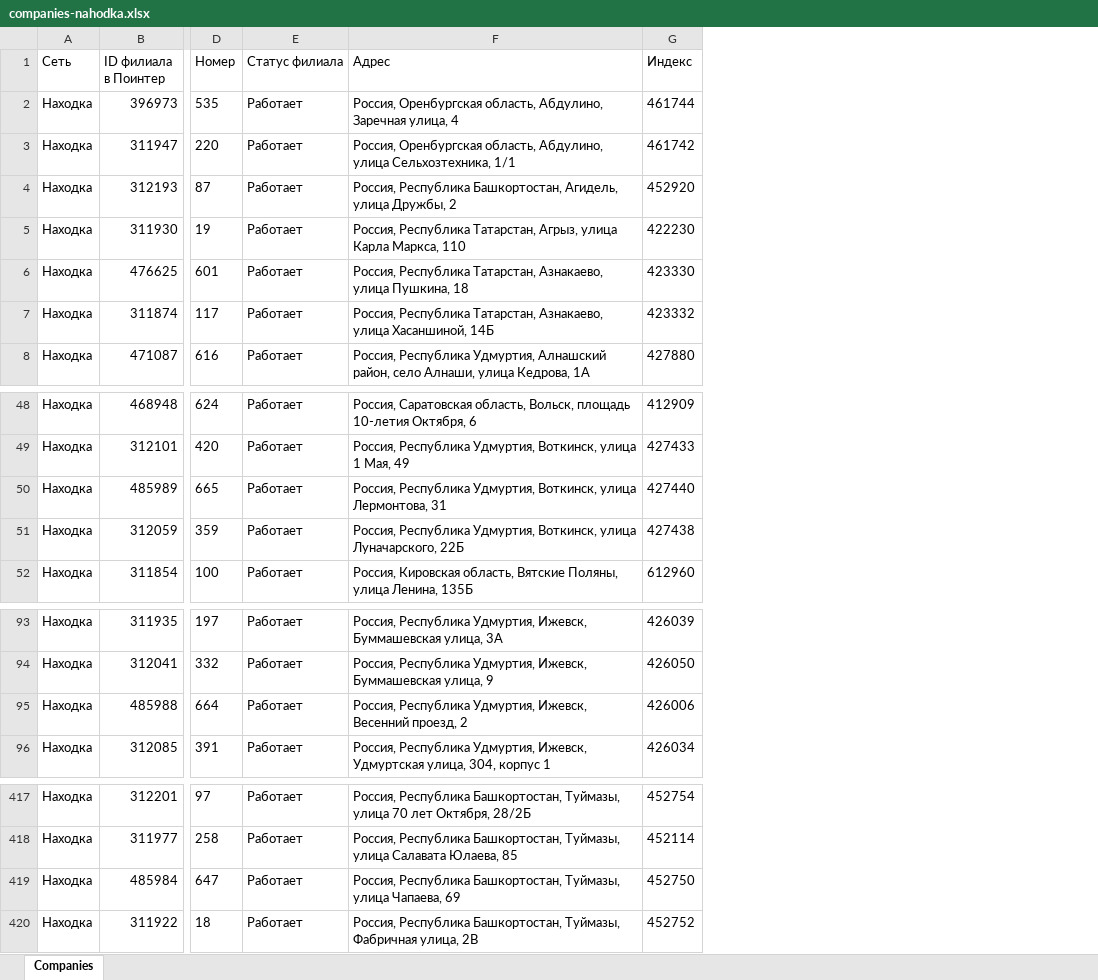
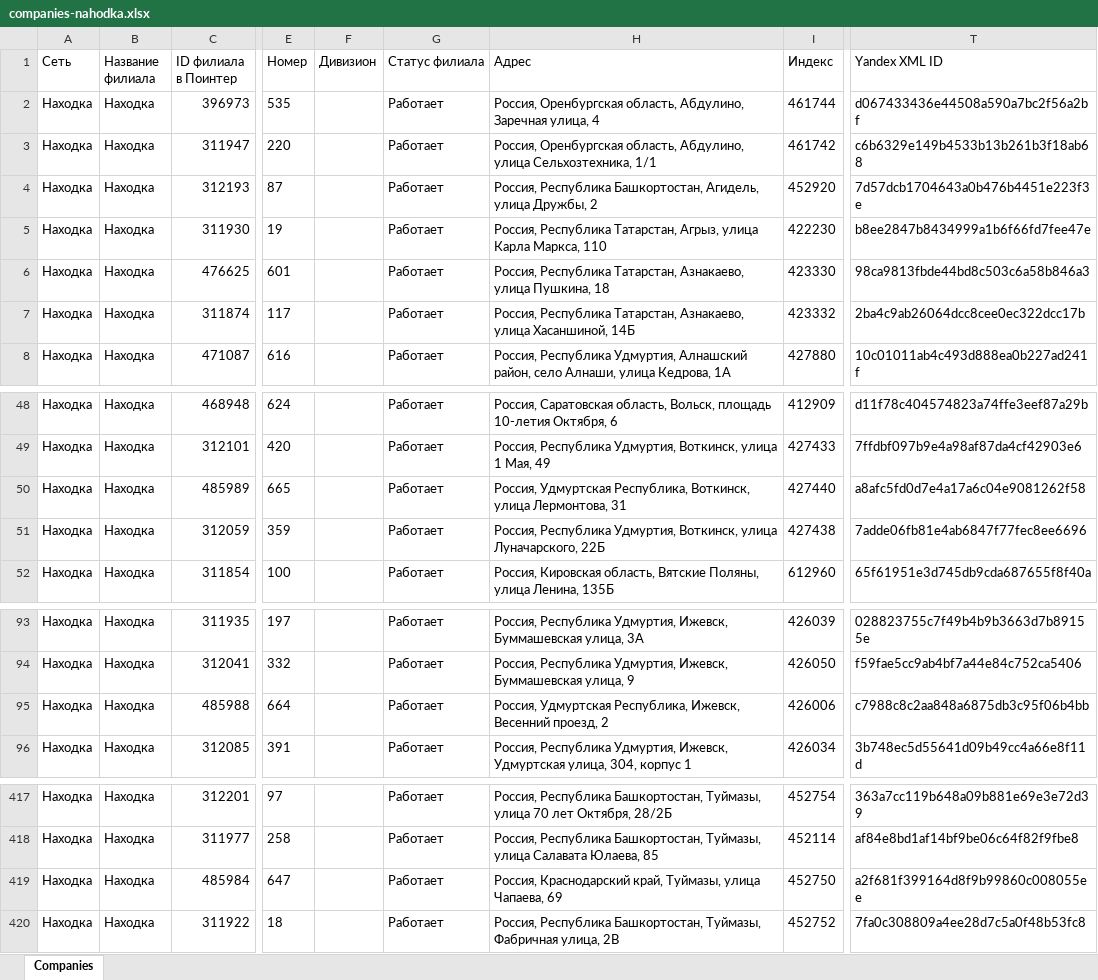
Before and after one commit to nahodka-magazin/my-excel-files, an Excel workbook: uploads/companies-nahodka.xlsx, sheet Companies, drawn as a sheet; only a part is shown, gaps mark what is left out; values as stored, in another font and other column widths than the file's, no borders; addresses are those after the commit; the diff names each change by its address in the sheet, - before the commit and + after, or states it on an @@ line.

Commit message:
Обновление файла companies-nahodka.xlsx

```diff
--- a/uploads/companies-nahodka.xlsx (sheet Companies)
+++ b/uploads/companies-nahodka.xlsx (sheet Companies)
+column B (Название филиала), rows 2-8: all Находка; rows 48-52: all Находка; rows 93-96: all Находка; rows 417-420: all Находка
+column F (Дивизион), empty
+column T (Yandex XML ID), rows 2-8: d067433436e44508a590a7bc2f56a2bf | c6b6329e149b4533b13b261b3f18ab68 | 7d57dcb1704643a0b476b4451e223f3e | b8ee2847b8434999a1b6f66fd7fee47e | 98ca9813fbde44bd8c503c6a58b846a3 | 2ba4c9ab26064dcc8cee0ec322dcc17b | 10c01011ab4c493d888ea0b227ad241f; rows 48-52: d11f78c404574823a74ffe3eef87a29b | 7ffdbf097b9e4a98af87da4cf42903e6 | a8afc5fd0d7e4a17a6c04e9081262f58 | 7adde06fb81e4ab6847f77fec8ee6696 | 65f61951e3d745db9cda687655f8f40a; rows 93-96: 028823755c7f49b4b9b3663d7b89155e | f59fae5cc9ab4bf7a44e84c752ca5406 | c7988c8c2aa848a6875db3c95f06b4bb | 3b748ec5d55641d09b49cc4a66e8f11d; rows 417-420: 363a7cc119b648a09b881e69e3e72d39 | af84e8bd1af14bf9be06c64f82f9fbe8 | a2f681f399164d8f9b99860c008055ee | 7fa0c308809a4ee28d7c5a0f48b53fc8
-H50 (Адрес): Россия, Республика Удмуртия, Воткинск, улица…
+H50 (Адрес): Россия, Удмуртская Республика, Воткинск, улица…
-H95 (Адрес): Россия, Республика Удмуртия, Ижевск, Весенний…
+H95 (Адрес): Россия, Удмуртская Республика, Ижевск, Весенний…
-H419 (Адрес): Россия, Республика Башкортостан, Туймазы, улица…
+H419 (Адрес): Россия, Краснодарский край, Туймазы, улица…
```
